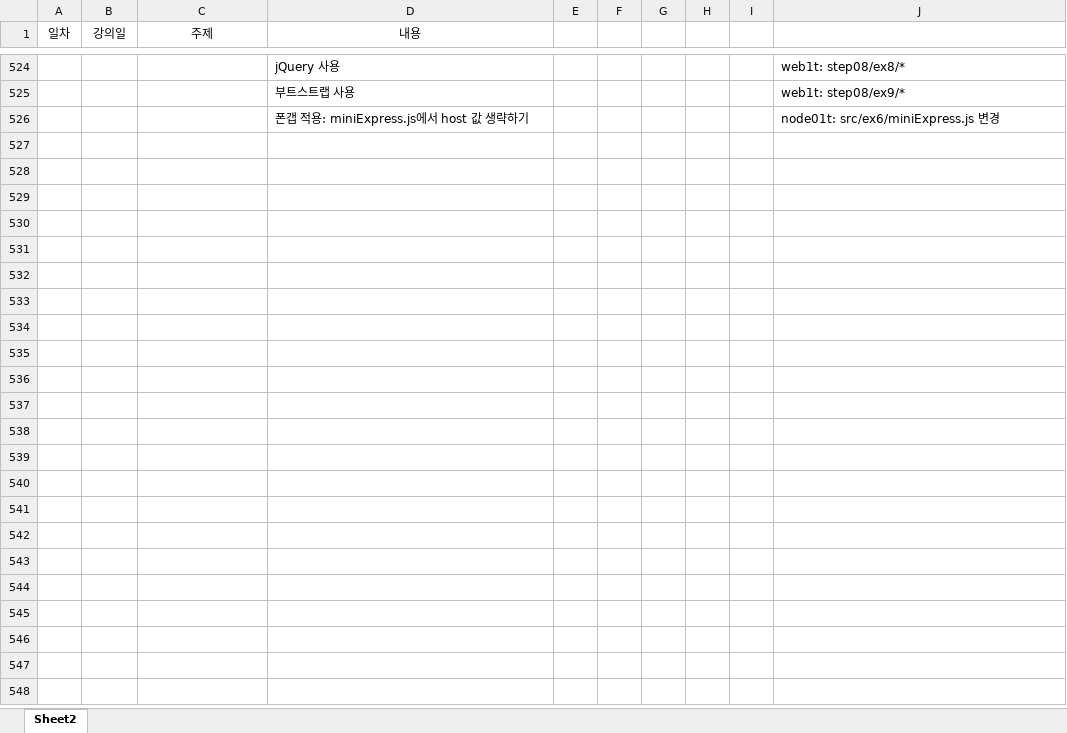
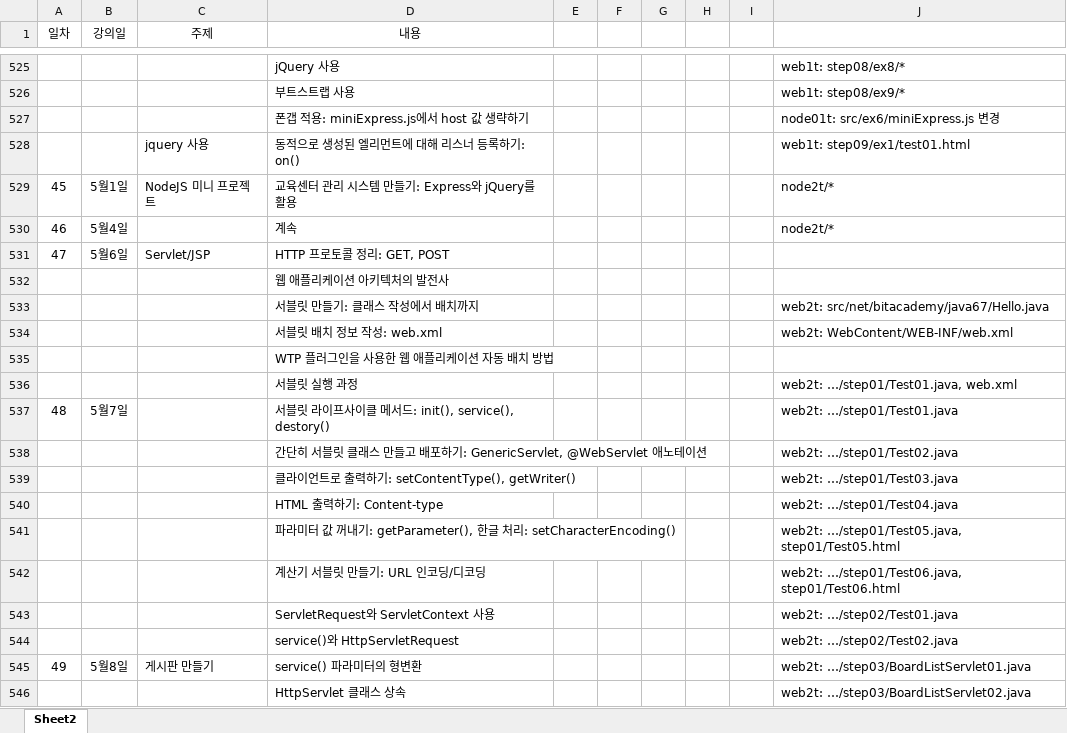
Before and after one commit to eomjinyoung/Java67, an Excel workbook: java01t/index.xlsx, sheet Sheet2, drawn as a sheet; only a part is shown, gaps mark what is left out; values as stored, in another font and other column widths than the file's, no borders; the diff covers the shown part only; the diff names each change by its address in the sheet, - before the commit and + after, or states it on an @@ line.

```diff
--- a/java01t/index.xlsx (sheet Sheet2)
+++ b/java01t/index.xlsx (sheet Sheet2)
+row 528:  |  | jquery 사용 | 동적으로 생성된 엘리먼트에 대해 리스너 등록하기: on() |  |  |  |  |  | web1t: step09/ex1/test01.html
+row 529: 45 | 5월1일 | NodeJS 미니 프로젝트 | 교육센터 관리 시스템 만들기: Express와 jQuery를 활용 |  |  |  |  |  | node2t/*
+row 530: 46 | 5월4일 |  | 계속 |  |  |  |  |  | node2t/*
+row 531: 47 | 5월6일 | Servlet/JSP | HTTP 프로토콜 정리: GET, POST
+row 532:  |  |  | 웹 애플리케이션 아키텍처의 발전사
+row 533:  |  |  | 서블릿 만들기: 클래스 작성에서 배치까지 |  |  |  |  |  | web2t: src/net/bitacademy/java67/Hello.java
+row 534:  |  |  | 서블릿 배치 정보 작성: web.xml |  |  |  |  |  | web2t: WebContent/WEB-INF/web.xml
+row 535:  |  |  | WTP 플러그인을 사용한 웹 애플리케이션 자동 배치 방법
+row 536:  |  |  | 서블릿 실행 과정 |  |  |  |  |  | web2t: …/step01/Test01.java, web.xml
+row 537: 48 | 5월7일 |  | 서블릿 라이프사이클 메서드: init(), service(), destory() |  |  |  |  |  | web2t: …/step01/Test01.java
+row 538:  |  |  | 간단히 서블릿 클래스 만들고 배포하기: GenericServlet, @WebServlet 애노테이션 |  |  |  |  |  | web2t: …/step01/Test02.java
+row 539:  |  |  | 클라이언트로 출력하기: setContentType(), getWriter() |  |  |  |  |  | web2t: …/step01/Test03.java
+row 540:  |  |  | HTML 출력하기: Content-type |  |  |  |  |  | web2t: …/step01/Test04.java
+row 541:  |  |  | 파라미터 값 꺼내기: getParameter(), 한글 처리: setCharacterEncoding() |  |  |  |  |  | web2t: …/step01/Test05.java, step01/Test05.html
+row 542:  |  |  | 계산기 서블릿 만들기: URL 인코딩/디코딩 |  |  |  |  |  | web2t: …/step01/Test06.java, step01/Test06.html
+row 543:  |  |  | ServletRequest와 ServletContext 사용 |  |  |  |  |  | web2t: …/step02/Test01.java
+row 544:  |  |  | service()와 HttpServletRequest |  |  |  |  |  | web2t: …/step02/Test02.java
+row 545: 49 | 5월8일 | 게시판 만들기 | service() 파라미터의 형변환 |  |  |  |  |  | web2t: …/step03/BoardListServlet01.java
+row 546:  |  |  | HttpServlet 클래스 상속 |  |  |  |  |  | web2t: …/step03/BoardListServlet02.java
```
Also changed, not shown: 91 added rows and 7 edited cells elsewhere in this sheet.
